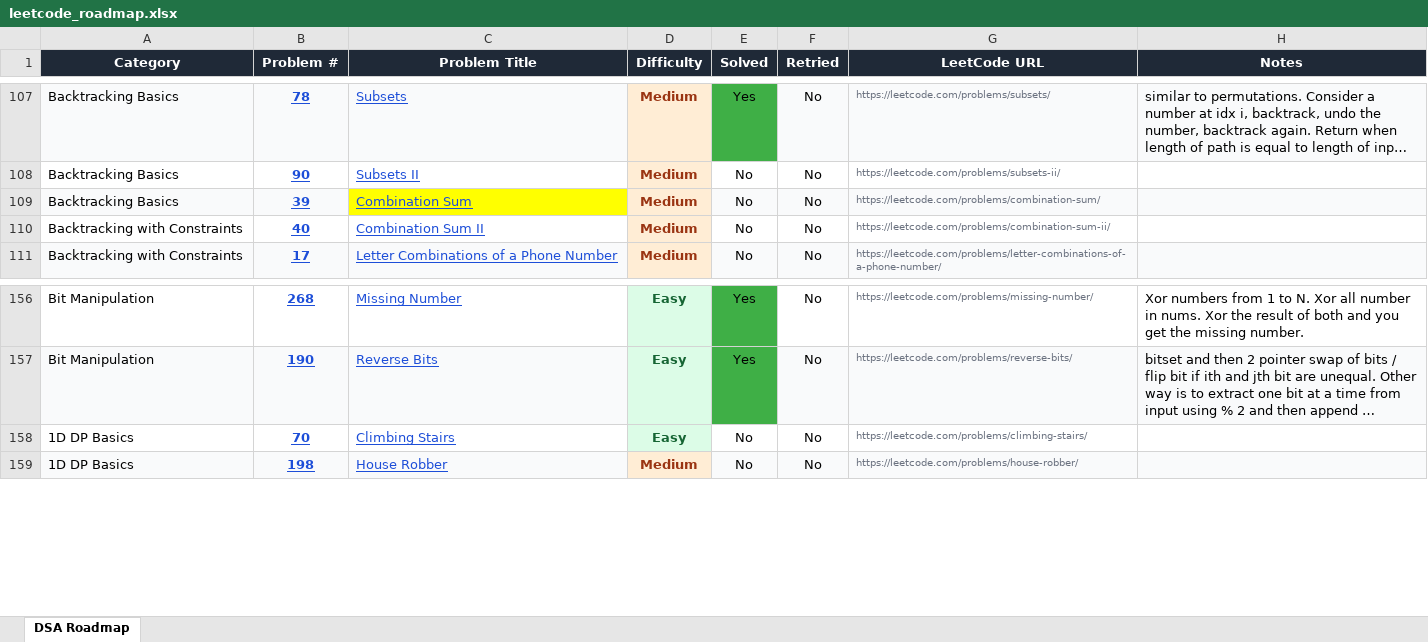
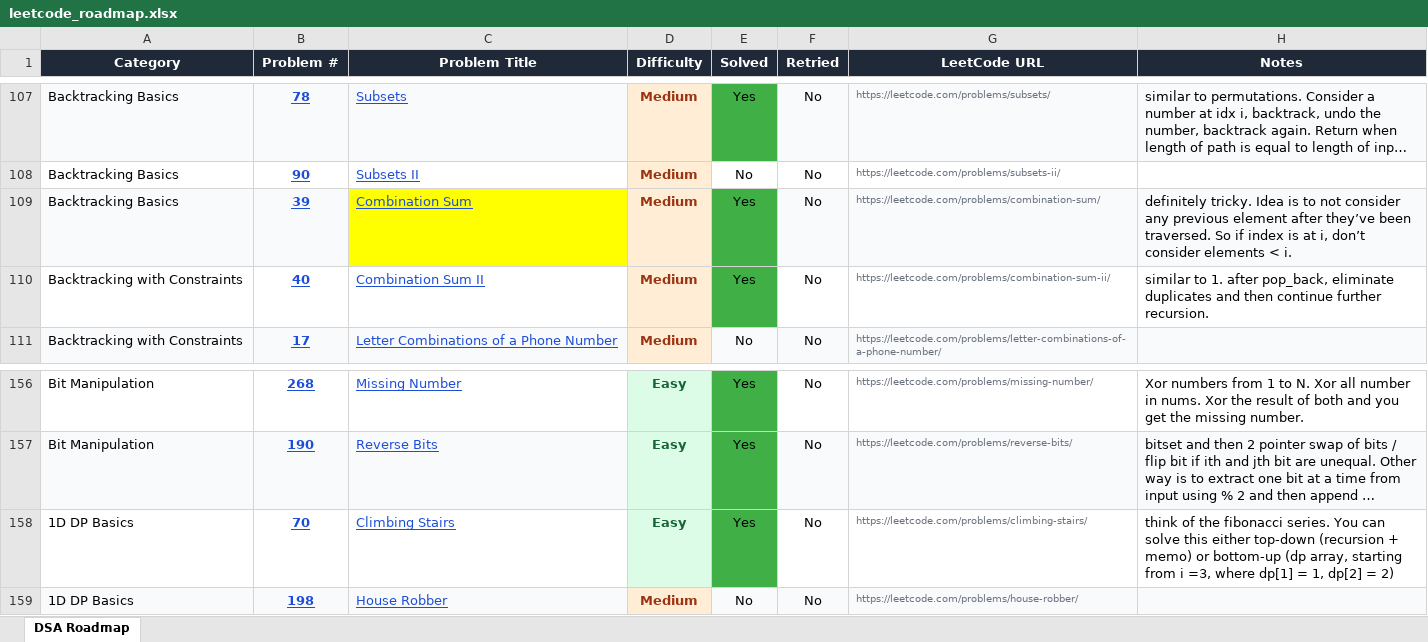
Before and after one commit to ComputerScape04/Leetcode-Solutions, an Excel workbook: leetcode_roadmap.xlsx, sheet DSA Roadmap, drawn as a sheet; only a part is shown, gaps mark what is left out; long unchanged cells end in …; values as stored, in another font and other column widths than the file's, no borders; charts and pictures not drawn; the diff names each change by its address in the sheet, - before the commit and + after, or states it on an @@ line.

Commit message:
solved bactracking and dp problem

```diff
--- a/leetcode_roadmap.xlsx (sheet DSA Roadmap)
+++ b/leetcode_roadmap.xlsx (sheet DSA Roadmap)
-E109:E110 (Solved): No
+E109:E110 (Solved): Yes
-E109 fill: #F9FAFB
+E109 fill: #3FAF46
-H109 (Notes): (empty)
+H109 (Notes): definitely tricky. Idea is to not consider any previous element after they’ve been traversed. So if index is at i, don’t consider elements < i.
-E110 fill: none
+E110 fill: #3FAF46
-H110 (Notes): (empty)
+H110 (Notes): similar to 1. after pop_back, eliminate duplicates and then continue further recursion.
-E158 (Solved): No
+E158 (Solved): Yes
-E158 fill: none
+E158 fill: #3FAF46
-H158 (Notes): (empty)
+H158 (Notes): think of the fibonacci series. You can solve this either top-down (recursion + memo) or bottom-up (dp array, starting from i =3, where dp[1] = 1, dp[2] = 2)
```
Also changed, not shown: 7 other files.
